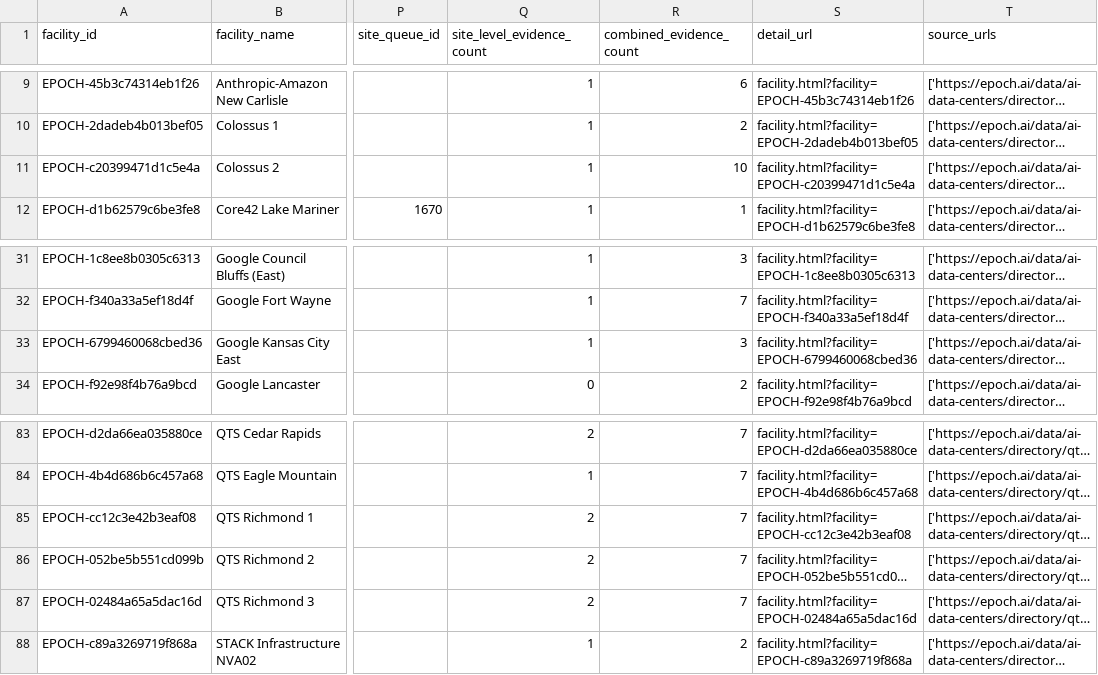
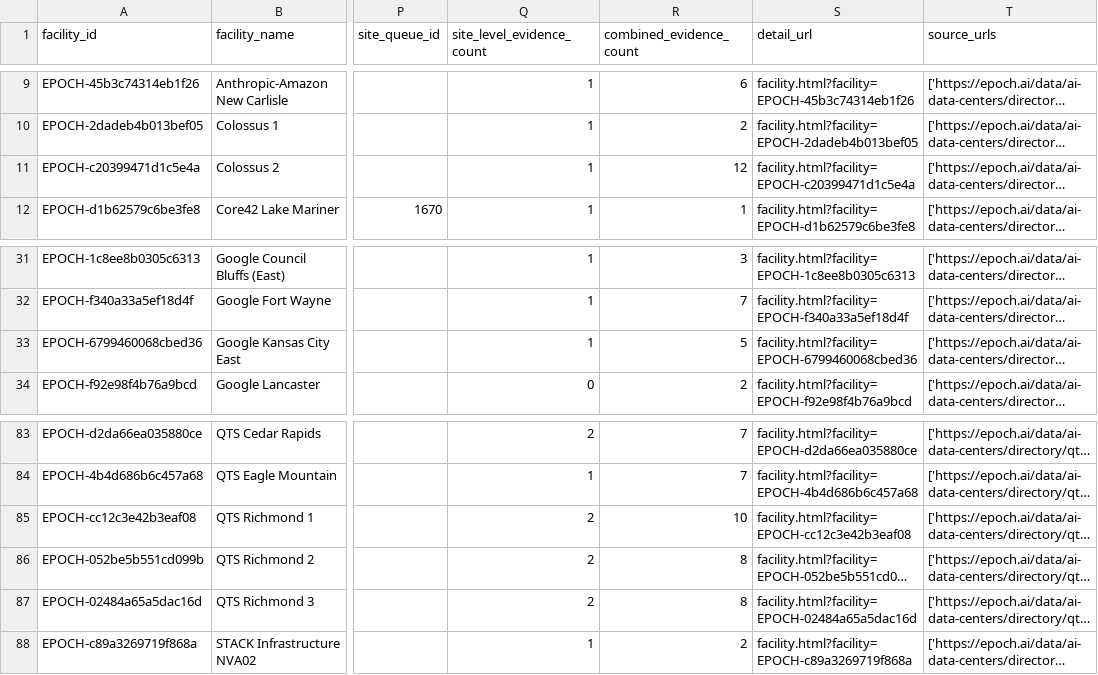
Before and after one commit to AnonRish/continental-load-registry, a CSV file: api/v1/facilities.csv, drawn as a sheet; only a part is shown, gaps mark what is left out; long unchanged cells end in …; the diff names each change by its address in the sheet, - before the commit and + after, or states it on an @@ line.

```diff
--- a/api/v1/facilities.csv
+++ b/api/v1/facilities.csv
-R11 (combined_evidence_count): 10
+R11 (combined_evidence_count): 12
-R33 (combined_evidence_count): 3
+R33 (combined_evidence_count): 5
-R85 (combined_evidence_count): 7
+R85 (combined_evidence_count): 10
-R86:R87 (combined_evidence_count): 7
+R86:R87 (combined_evidence_count): 8
```
Also changed, not shown: data/track3/entity_resolution_entities.csv, data/track3/entity_resolution_relationships.csv, 49 other files.
